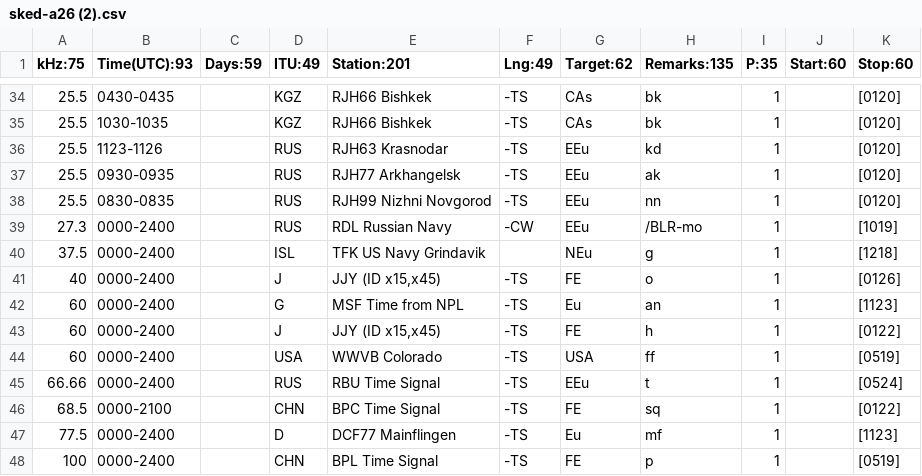
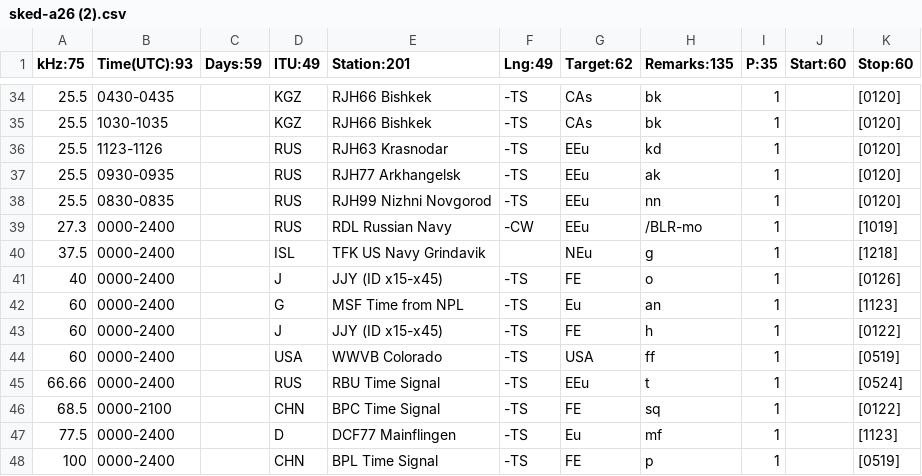
Before and after one commit to gussno/gussdx, a CSV file: sked-a26 (2).csv, drawn as a sheet; only a part is shown, gaps mark what is left out; the diff names each change by its address in the sheet, - before the commit and + after, or states it on an @@ line.

Commit message:
Update sked-a26 (2).csv

```diff
--- a/sked-a26 (2).csv
+++ b/sked-a26 (2).csv
-E41 (Station:201): JJY (ID x15,x45)
+E41 (Station:201): JJY (ID x15-x45)
-E43 (Station:201): JJY (ID x15,x45)
+E43 (Station:201): JJY (ID x15-x45)
```
